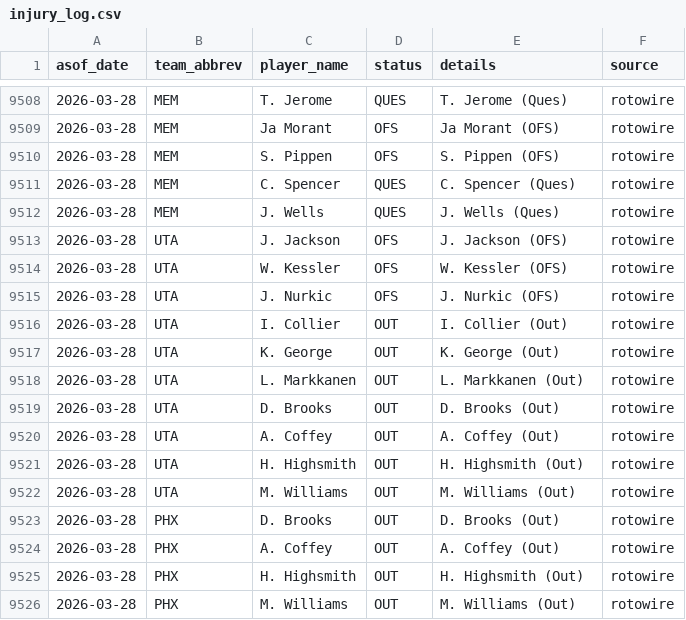
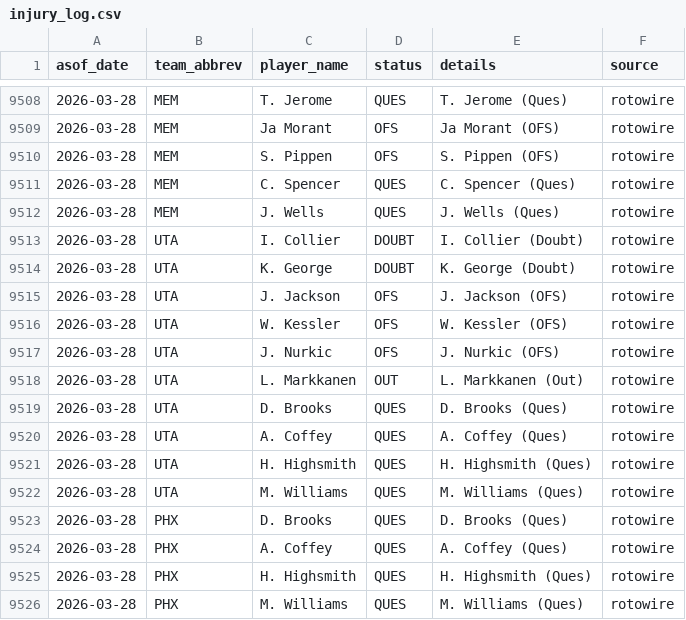
Before and after one commit to oliver-monday/moneyline, a CSV file: logs/injury_log.csv, drawn as a sheet; only a part is shown, gaps mark what is left out.

```diff
--- a/logs/injury_log.csv
+++ b/logs/injury_log.csv
@@ -9512,2 +9512,4 @@ asof_date,team_abbrev,player_name,status,details,source
 2026-03-28,MEM,J. Wells,QUES,J. Wells (Ques),rotowire
+2026-03-28,UTA,I. Collier,DOUBT,I. Collier (Doubt),rotowire
+2026-03-28,UTA,K. George,DOUBT,K. George (Doubt),rotowire
 2026-03-28,UTA,J. Jackson,OFS,J. Jackson (OFS),rotowire
@@ -9515,12 +9517,10 @@ asof_date,team_abbrev,player_name,status,details,source
 2026-03-28,UTA,J. Nurkic,OFS,J. Nurkic (OFS),rotowire
-2026-03-28,UTA,I. Collier,OUT,I. Collier (Out),rotowire
-2026-03-28,UTA,K. George,OUT,K. George (Out),rotowire
 2026-03-28,UTA,L. Markkanen,OUT,L. Markkanen (Out),rotowire
-2026-03-28,UTA,D. Brooks,OUT,D. Brooks (Out),rotowire
-2026-03-28,UTA,A. Coffey,OUT,A. Coffey (Out),rotowire
-2026-03-28,UTA,H. Highsmith,OUT,H. Highsmith (Out),rotowire
-2026-03-28,UTA,M. Williams,OUT,M. Williams (Out),rotowire
-2026-03-28,PHX,D. Brooks,OUT,D. Brooks (Out),rotowire
-2026-03-28,PHX,A. Coffey,OUT,A. Coffey (Out),rotowire
-2026-03-28,PHX,H. Highsmith,OUT,H. Highsmith (Out),rotowire
-2026-03-28,PHX,M. Williams,OUT,M. Williams (Out),rotowire
+2026-03-28,UTA,D. Brooks,QUES,D. Brooks (Ques),rotowire
+2026-03-28,UTA,A. Coffey,QUES,A. Coffey (Ques),rotowire
+2026-03-28,UTA,H. Highsmith,QUES,H. Highsmith (Ques),rotowire
+2026-03-28,UTA,M. Williams,QUES,M. Williams (Ques),rotowire
+2026-03-28,PHX,D. Brooks,QUES,D. Brooks (Ques),rotowire
+2026-03-28,PHX,A. Coffey,QUES,A. Coffey (Ques),rotowire
+2026-03-28,PHX,H. Highsmith,QUES,H. Highsmith (Ques),rotowire
+2026-03-28,PHX,M. Williams,QUES,M. Williams (Ques),rotowire
```
Also changed, not shown: 1 other file.
